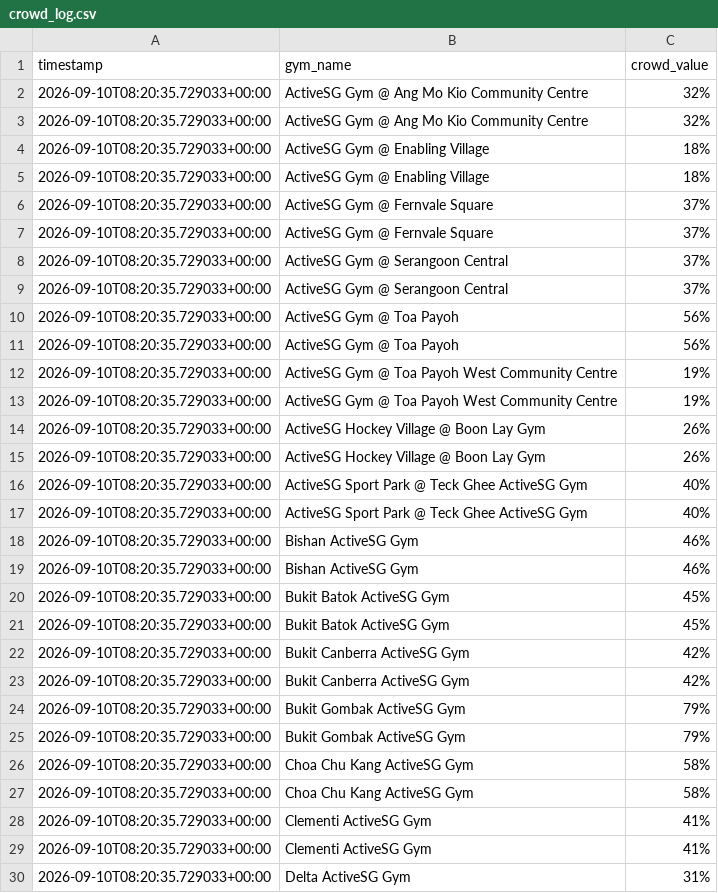
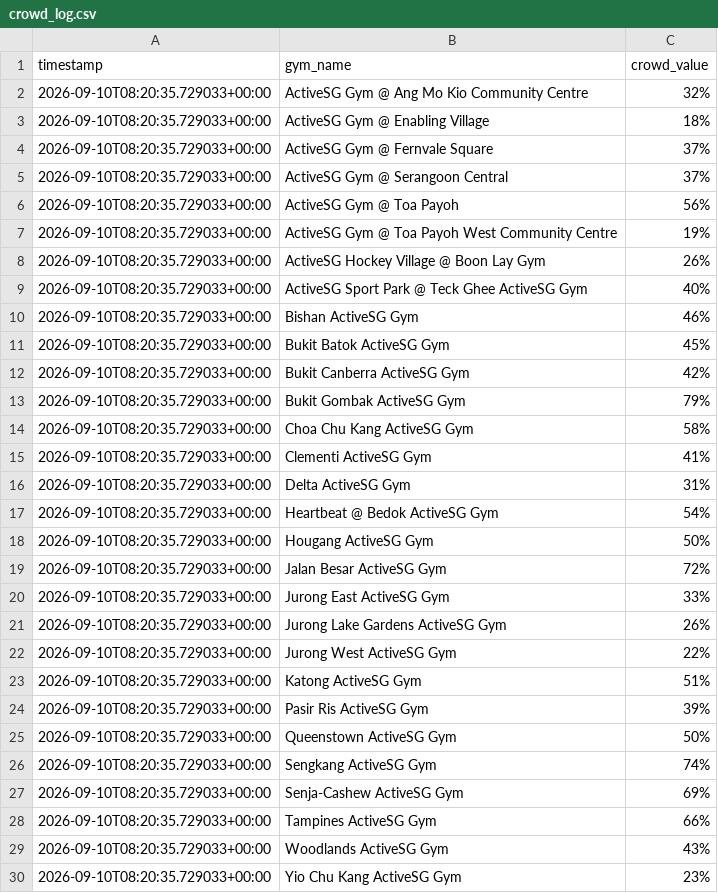
Before and after one commit to aposeidoonnnnn/activesgmonitor, a CSV file: data/crowd_log.csv, drawn as a sheet; only a part is shown; the shorter side is filled out with more unchanged rows; the diff covers the shown part only.

```diff
--- a/data/crowd_log.csv
+++ b/data/crowd_log.csv
@@ -2,28 +2,14 @@ timestamp,gym_name,crowd_value
 2026-09-10T08:20:35.729033+00:00,ActiveSG Gym @ Ang Mo Kio Community Centre,32%
-2026-09-10T08:20:35.729033+00:00,ActiveSG Gym @ Ang Mo Kio Community Centre,32%
-2026-09-10T08:20:35.729033+00:00,ActiveSG Gym @ Enabling Village,18%
 2026-09-10T08:20:35.729033+00:00,ActiveSG Gym @ Enabling Village,18%
 2026-09-10T08:20:35.729033+00:00,ActiveSG Gym @ Fernvale Square,37%
-2026-09-10T08:20:35.729033+00:00,ActiveSG Gym @ Fernvale Square,37%
-2026-09-10T08:20:35.729033+00:00,ActiveSG Gym @ Serangoon Central,37%
 2026-09-10T08:20:35.729033+00:00,ActiveSG Gym @ Serangoon Central,37%
 2026-09-10T08:20:35.729033+00:00,ActiveSG Gym @ Toa Payoh,56%
-2026-09-10T08:20:35.729033+00:00,ActiveSG Gym @ Toa Payoh,56%
-2026-09-10T08:20:35.729033+00:00,ActiveSG Gym @ Toa Payoh West Community Centre,19%
 2026-09-10T08:20:35.729033+00:00,ActiveSG Gym @ Toa Payoh West Community Centre,19%
 2026-09-10T08:20:35.729033+00:00,ActiveSG Hockey Village @ Boon Lay Gym,26%
-2026-09-10T08:20:35.729033+00:00,ActiveSG Hockey Village @ Boon Lay Gym,26%
-2026-09-10T08:20:35.729033+00:00,ActiveSG Sport Park @ Teck Ghee ActiveSG Gym,40%
 2026-09-10T08:20:35.729033+00:00,ActiveSG Sport Park @ Teck Ghee ActiveSG Gym,40%
 2026-09-10T08:20:35.729033+00:00,Bishan ActiveSG Gym,46%
-2026-09-10T08:20:35.729033+00:00,Bishan ActiveSG Gym,46%
-2026-09-10T08:20:35.729033+00:00,Bukit Batok ActiveSG Gym,45%
 2026-09-10T08:20:35.729033+00:00,Bukit Batok ActiveSG Gym,45%
 2026-09-10T08:20:35.729033+00:00,Bukit Canberra ActiveSG Gym,42%
-2026-09-10T08:20:35.729033+00:00,Bukit Canberra ActiveSG Gym,42%
-2026-09-10T08:20:35.729033+00:00,Bukit Gombak ActiveSG Gym,79%
 2026-09-10T08:20:35.729033+00:00,Bukit Gombak ActiveSG Gym,79%
 2026-09-10T08:20:35.729033+00:00,Choa Chu Kang ActiveSG Gym,58%
-2026-09-10T08:20:35.729033+00:00,Choa Chu Kang ActiveSG Gym,58%
-2026-09-10T08:20:35.729033+00:00,Clementi ActiveSG Gym,41%
 2026-09-10T08:20:35.729033+00:00,Clementi ActiveSG Gym,41%
```
Also changed, not shown: 16 removed rows elsewhere in this file, 1 other file.
